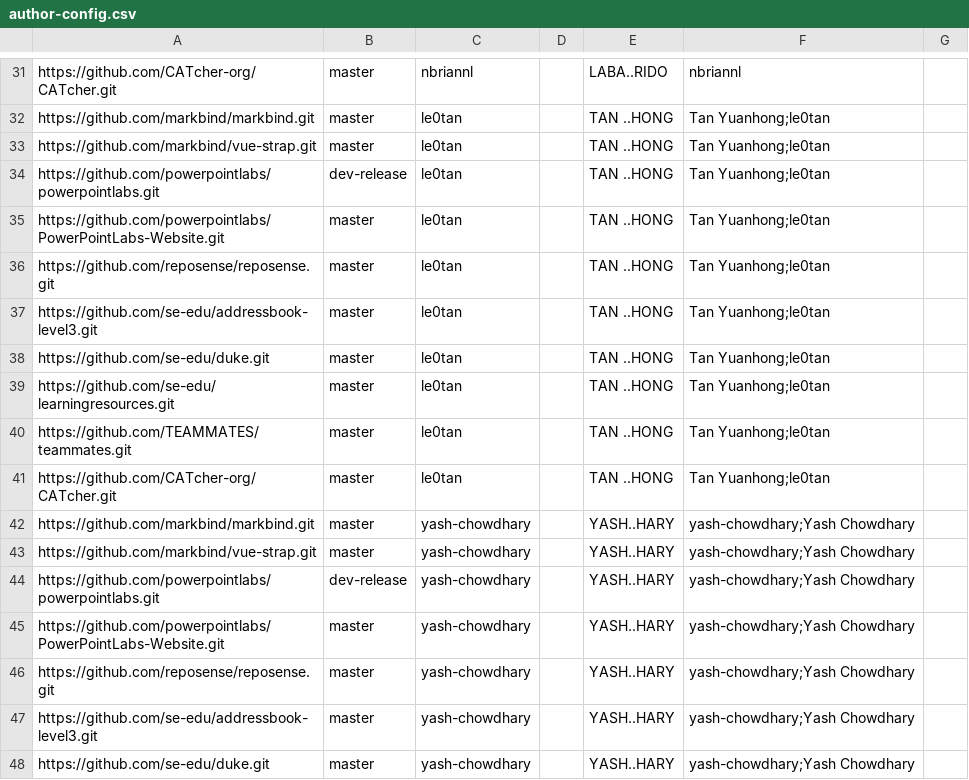
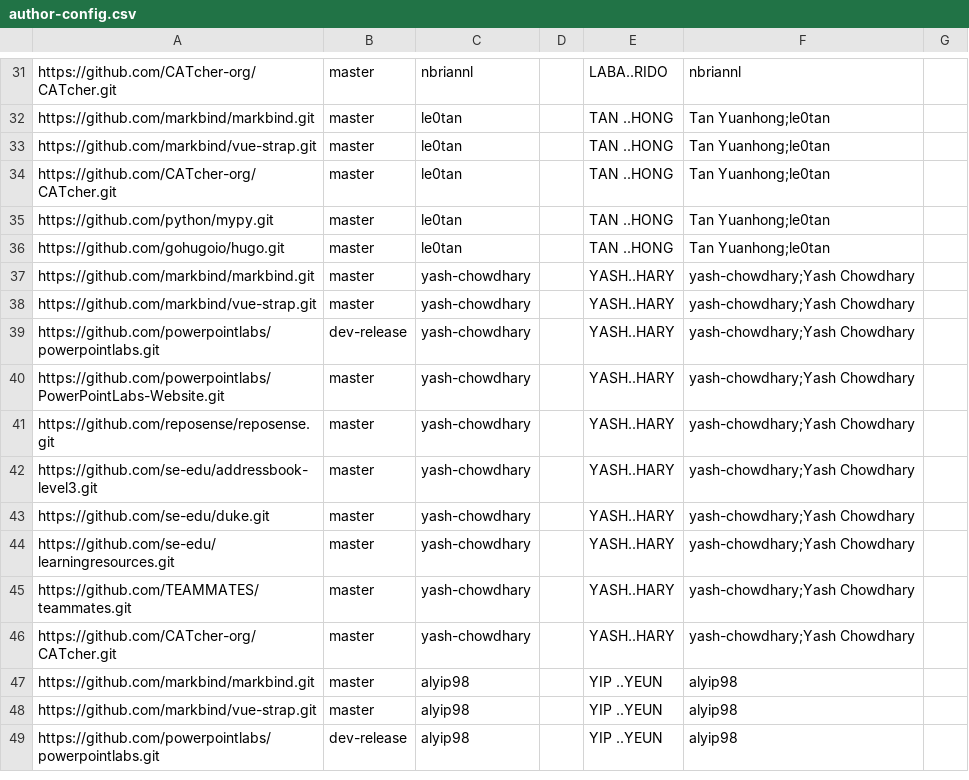
Before and after one commit to nus-cs3281/2020-dashboard, a CSV file: configs/author-config.csv, drawn as a sheet; only a part is shown, gaps mark what is left out; the shorter side is filled out with more unchanged rows; removed rows and columns are numbered as before the commit, all else as after; the diff names each change by its address in the sheet, - before the commit and + after, or states it on an @@ line.

Commit message:
Update author-config.csv

```diff
--- a/configs/author-config.csv
+++ b/configs/author-config.csv
-row 34: https://github.com/powerpointlabs/powerpointlabs.git | dev-release | le0tan |  | TAN ..HONG | Tan Yuanhong;le0tan
-row 35: https://github.com/powerpointlabs/PowerPointLabs-Website.git | master | le0tan |  | TAN ..HONG | Tan Yuanhong;le0tan
-row 36: https://github.com/reposense/reposense.git | master | le0tan |  | TAN ..HONG | Tan Yuanhong;le0tan
-row 37: https://github.com/se-edu/addressbook-level3.git | master | le0tan |  | TAN ..HONG | Tan Yuanhong;le0tan
-row 38: https://github.com/se-edu/duke.git | master | le0tan |  | TAN ..HONG | Tan Yuanhong;le0tan
-row 39: https://github.com/se-edu/learningresources.git | master | le0tan |  | TAN ..HONG | Tan Yuanhong;le0tan
-row 40: https://github.com/TEAMMATES/teammates.git | master | le0tan |  | TAN ..HONG | Tan Yuanhong;le0tan
+row 35: https://github.com/python/mypy.git | master | le0tan |  | TAN ..HONG | Tan Yuanhong;le0tan
+row 36: https://github.com/gohugoio/hugo.git | master | le0tan |  | TAN ..HONG | Tan Yuanhong;le0tan
```
